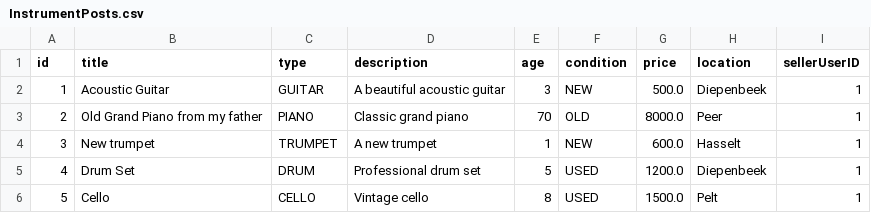
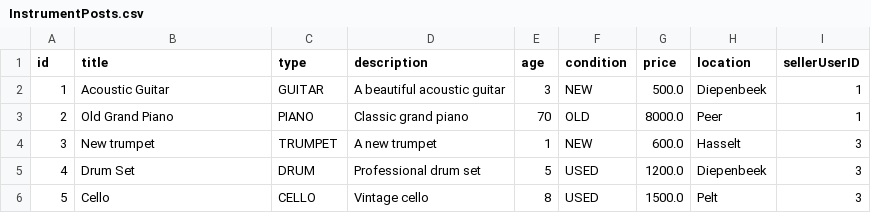
Before and after one commit to LarsGielen/CLOUD_Services, a CSV file: GraphQL-InstrumentLibraryAPI/src/Data/InstrumentPosts.csv, drawn as a sheet.

Commit message:
Add create post mutation

```diff
--- a/GraphQL-InstrumentLibraryAPI/src/Data/InstrumentPosts.csv
+++ b/GraphQL-InstrumentLibraryAPI/src/Data/InstrumentPosts.csv
@@ -2,5 +2,5 @@ id,title,type,description,age,condition,price,location,sellerUserID
 1,Acoustic Guitar,GUITAR,A beautiful acoustic guitar,3,NEW,500.0,Diepenbeek,1
-2,Old Grand Piano from my father,PIANO,Classic grand piano,70,OLD,8000.0,Peer,1
-3,New trumpet,TRUMPET,A new trumpet,1,NEW,600.0,Hasselt,1
-4,Drum Set,DRUM,Professional drum set,5,USED,1200.0,Diepenbeek,1
-5,Cello,CELLO,Vintage cello,8,USED,1500.0,Pelt,1
+2,Old Grand Piano,PIANO,Classic grand piano,70,OLD,8000.0,Peer,1
+3,New trumpet,TRUMPET,A new trumpet,1,NEW,600.0,Hasselt,3
+4,Drum Set,DRUM,Professional drum set,5,USED,1200.0,Diepenbeek,3
+5,Cello,CELLO,Vintage cello,8,USED,1500.0,Pelt,3
```
Also changed, not shown: 4 other files.
